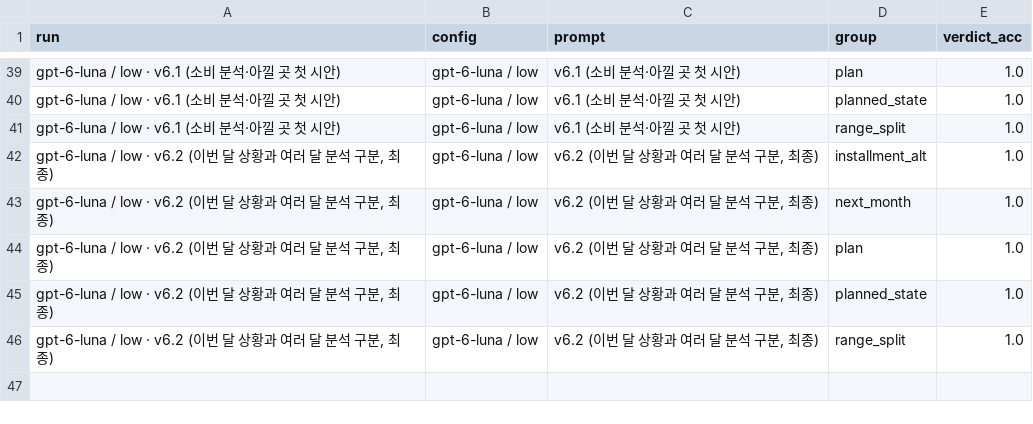
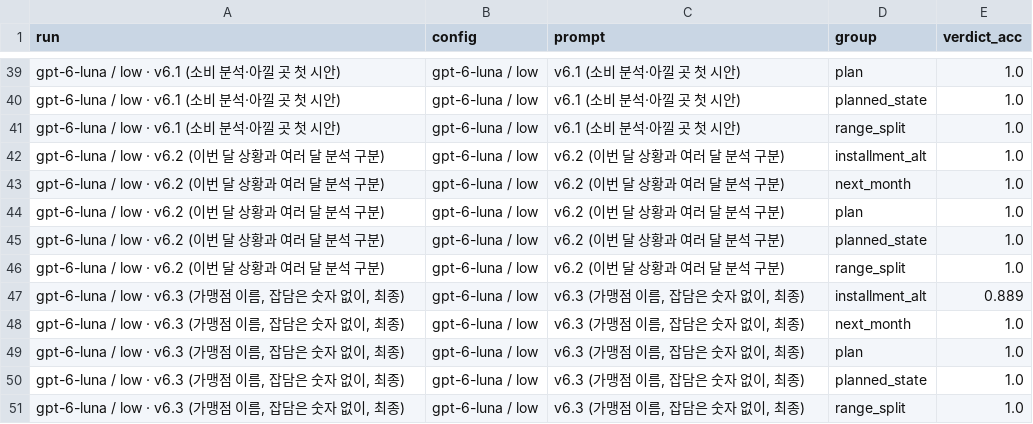
Before and after one commit to LeeJaeHu/conmoney, a CSV file: server/eval/dashboard/consult_v3_groups.csv, drawn as a sheet; only a part is shown, gaps mark what is left out.

```diff
--- a/server/eval/dashboard/consult_v3_groups.csv
+++ b/server/eval/dashboard/consult_v3_groups.csv
@@ -41,6 +41,11 @@ gpt-6-luna / low · v6.1 (소비 분석·아낄 곳 첫 시안),gpt-6-luna / low
 gpt-6-luna / low · v6.1 (소비 분석·아낄 곳 첫 시안),gpt-6-luna / low,v6.1 (소비 분석·아낄 곳 첫 시안),range_split,1.0
-"gpt-6-luna / low · v6.2 (이번 달 상황과 여러 달 분석 구분, 최종)",gpt-6-luna / low,"v6.2 (이번 달 상황과 여러 달 분석 구분, 최종)",installment_alt,1.0
-"gpt-6-luna / low · v6.2 (이번 달 상황과 여러 달 분석 구분, 최종)",gpt-6-luna / low,"v6.2 (이번 달 상황과 여러 달 분석 구분, 최종)",next_month,1.0
-"gpt-6-luna / low · v6.2 (이번 달 상황과 여러 달 분석 구분, 최종)",gpt-6-luna / low,"v6.2 (이번 달 상황과 여러 달 분석 구분, 최종)",plan,1.0
-"gpt-6-luna / low · v6.2 (이번 달 상황과 여러 달 분석 구분, 최종)",gpt-6-luna / low,"v6.2 (이번 달 상황과 여러 달 분석 구분, 최종)",planned_state,1.0
-"gpt-6-luna / low · v6.2 (이번 달 상황과 여러 달 분석 구분, 최종)",gpt-6-luna / low,"v6.2 (이번 달 상황과 여러 달 분석 구분, 최종)",range_split,1.0
+gpt-6-luna / low · v6.2 (이번 달 상황과 여러 달 분석 구분),gpt-6-luna / low,v6.2 (이번 달 상황과 여러 달 분석 구분),installment_alt,1.0
+gpt-6-luna / low · v6.2 (이번 달 상황과 여러 달 분석 구분),gpt-6-luna / low,v6.2 (이번 달 상황과 여러 달 분석 구분),next_month,1.0
+gpt-6-luna / low · v6.2 (이번 달 상황과 여러 달 분석 구분),gpt-6-luna / low,v6.2 (이번 달 상황과 여러 달 분석 구분),plan,1.0
+gpt-6-luna / low · v6.2 (이번 달 상황과 여러 달 분석 구분),gpt-6-luna / low,v6.2 (이번 달 상황과 여러 달 분석 구분),planned_state,1.0
+gpt-6-luna / low · v6.2 (이번 달 상황과 여러 달 분석 구분),gpt-6-luna / low,v6.2 (이번 달 상황과 여러 달 분석 구분),range_split,1.0
+"gpt-6-luna / low · v6.3 (가맹점 이름, 잡담은 숫자 없이, 최종)",gpt-6-luna / low,"v6.3 (가맹점 이름, 잡담은 숫자 없이, 최종)",installment_alt,0.889
+"gpt-6-luna / low · v6.3 (가맹점 이름, 잡담은 숫자 없이, 최종)",gpt-6-luna / low,"v6.3 (가맹점 이름, 잡담은 숫자 없이, 최종)",next_month,1.0
+"gpt-6-luna / low · v6.3 (가맹점 이름, 잡담은 숫자 없이, 최종)",gpt-6-luna / low,"v6.3 (가맹점 이름, 잡담은 숫자 없이, 최종)",plan,1.0
+"gpt-6-luna / low · v6.3 (가맹점 이름, 잡담은 숫자 없이, 최종)",gpt-6-luna / low,"v6.3 (가맹점 이름, 잡담은 숫자 없이, 최종)",planned_state,1.0
+"gpt-6-luna / low · v6.3 (가맹점 이름, 잡담은 숫자 없이, 최종)",gpt-6-luna / low,"v6.3 (가맹점 이름, 잡담은 숫자 없이, 최종)",range_split,1.0
```
Also changed, not shown: server/eval/dashboard/consult_groups.csv, server/eval/dashboard/consult_v2_groups.csv, 41 other files.
